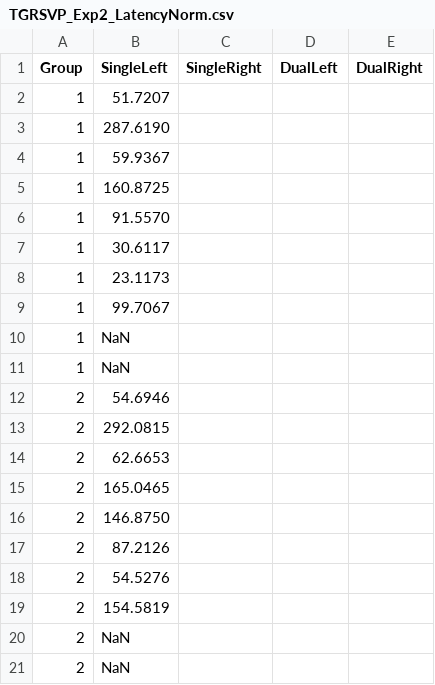
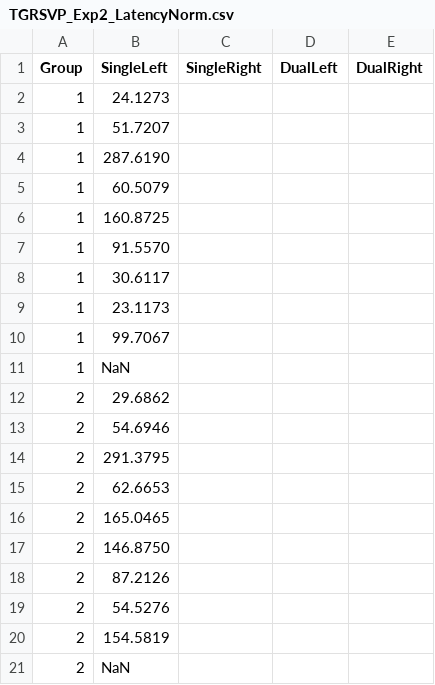
Before and after one commit to alexholcombe/nStream, a CSV file: modelOutput/CSV/TGRSVP_Exp2_LatencyNorm.csv, drawn as a sheet.

```diff
--- a/modelOutput/CSV/TGRSVP_Exp2_LatencyNorm.csv
+++ b/modelOutput/CSV/TGRSVP_Exp2_LatencyNorm.csv
@@ -1,5 +1,6 @@
 Group,SingleLeft,SingleRight,DualLeft,DualRight
+1,24.1273
 1,51.7207
 1,287.6190
-1,59.9367
+1,60.5079
 1,160.8725
@@ -10,5 +11,5 @@ Group,SingleLeft,SingleRight,DualLeft,DualRight
 1,NaN
-1,NaN
+2,29.6862
 2,54.6946
-2,292.0815
+2,291.3795
 2,62.6653
@@ -19,3 +20,2 @@ Group,SingleLeft,SingleRight,DualLeft,DualRight
 2,154.5819
-2,NaN
 2,NaN
```
Also changed, not shown: modelOutput/CSV/TGRSVP_Exp2_AccuracyNorm.csv, modelOutput/CSV/TGRSVP_Exp2_EfficacyNorm.csv, 26 other files.
